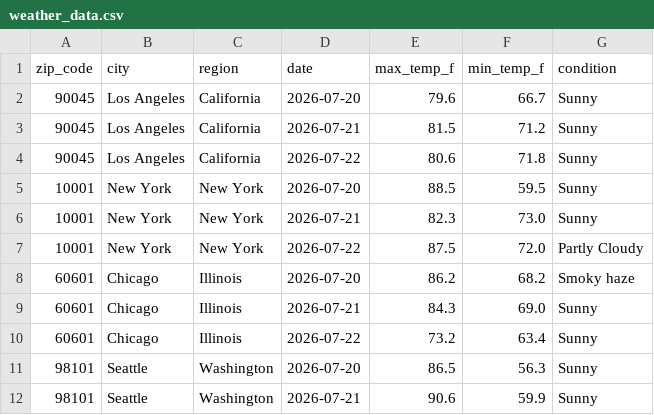
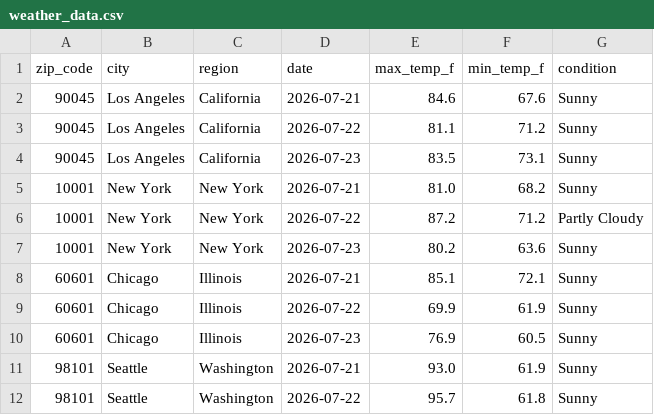
Before and after one commit to DanielDistor/weather-api-pipeline, a CSV file: weather_data.csv, drawn as a sheet; only a part is shown; the diff covers the shown part only.

```diff
--- a/weather_data.csv
+++ b/weather_data.csv
@@ -1,12 +1,12 @@
 zip_code,city,region,date,max_temp_f,min_temp_f,condition
-90045,Los Angeles,California,2026-07-20,79.6,66.7,Sunny
-90045,Los Angeles,California,2026-07-21,81.5,71.2,Sunny
-90045,Los Angeles,California,2026-07-22,80.6,71.8,Sunny
-10001,New York,New York,2026-07-20,88.5,59.5,Sunny
-10001,New York,New York,2026-07-21,82.3,73.0,Sunny
-10001,New York,New York,2026-07-22,87.5,72.0,Partly Cloudy
-60601,Chicago,Illinois,2026-07-20,86.2,68.2,Smoky haze
-60601,Chicago,Illinois,2026-07-21,84.3,69.0,Sunny
-60601,Chicago,Illinois,2026-07-22,73.2,63.4,Sunny
-98101,Seattle,Washington,2026-07-20,86.5,56.3,Sunny
-98101,Seattle,Washington,2026-07-21,90.6,59.9,Sunny
+90045,Los Angeles,California,2026-07-21,84.6,67.6,Sunny
+90045,Los Angeles,California,2026-07-22,81.1,71.2,Sunny
+90045,Los Angeles,California,2026-07-23,83.5,73.1,Sunny
+10001,New York,New York,2026-07-21,81.0,68.2,Sunny
+10001,New York,New York,2026-07-22,87.2,71.2,Partly Cloudy
+10001,New York,New York,2026-07-23,80.2,63.6,Sunny
+60601,Chicago,Illinois,2026-07-21,85.1,72.1,Sunny
+60601,Chicago,Illinois,2026-07-22,69.9,61.9,Sunny
+60601,Chicago,Illinois,2026-07-23,76.9,60.5,Sunny
+98101,Seattle,Washington,2026-07-21,93.0,61.9,Sunny
+98101,Seattle,Washington,2026-07-22,95.7,61.8,Sunny
```
Also changed, not shown: 152 edited cells elsewhere in this file.
